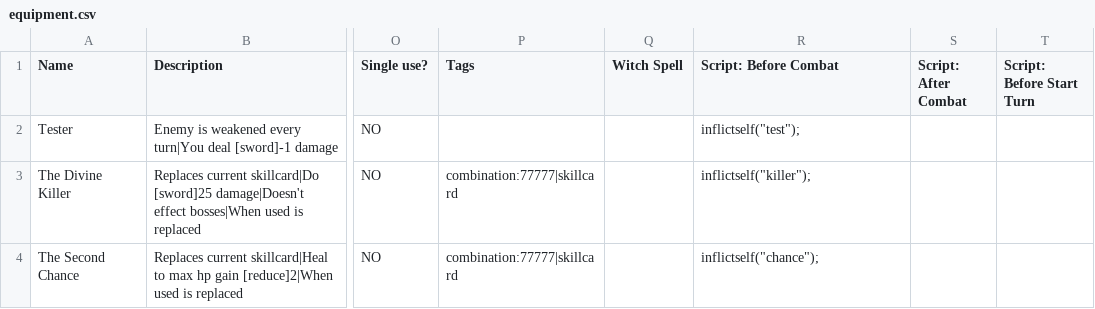
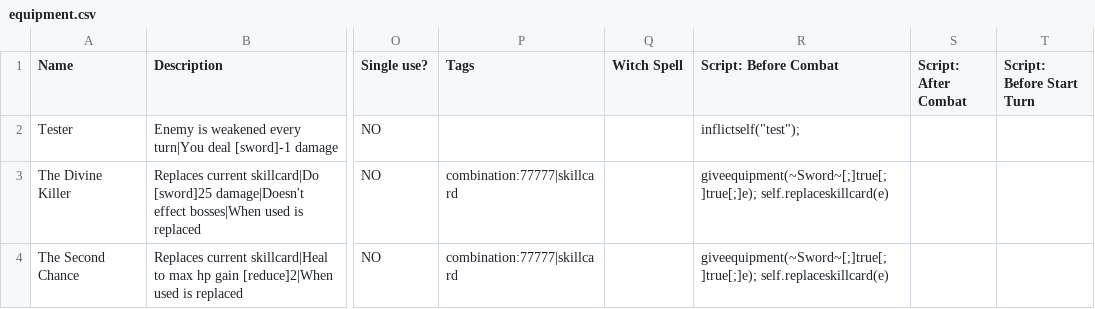
Before and after one commit to ncrecc/christmasspecial, a CSV file: _append/data/text/equipment.csv, drawn as a sheet; only a part is shown, gaps mark what is left out; the diff covers the shown part only; the diff names each change by its address in the sheet, - before the commit and + after, or states it on an @@ line.

```diff
--- a/_append/data/text/equipment.csv
+++ b/_append/data/text/equipment.csv
-R3 (Script: Before Combat): inflictself("killer");
+R3 (Script: Before Combat): giveequipment(~Sword~[;]true[;]true[;]e); self.replaceskillcard(e)
-R4 (Script: Before Combat): inflictself("chance");
+R4 (Script: Before Combat): giveequipment(~Sword~[;]true[;]true[;]e); self.replaceskillcard(e)
```
Also changed, not shown: 1 added row and 3 edited cells elsewhere in this file, _append/data/text/statuseffects.csv, data/text/episodes.csv, 2 other files.
